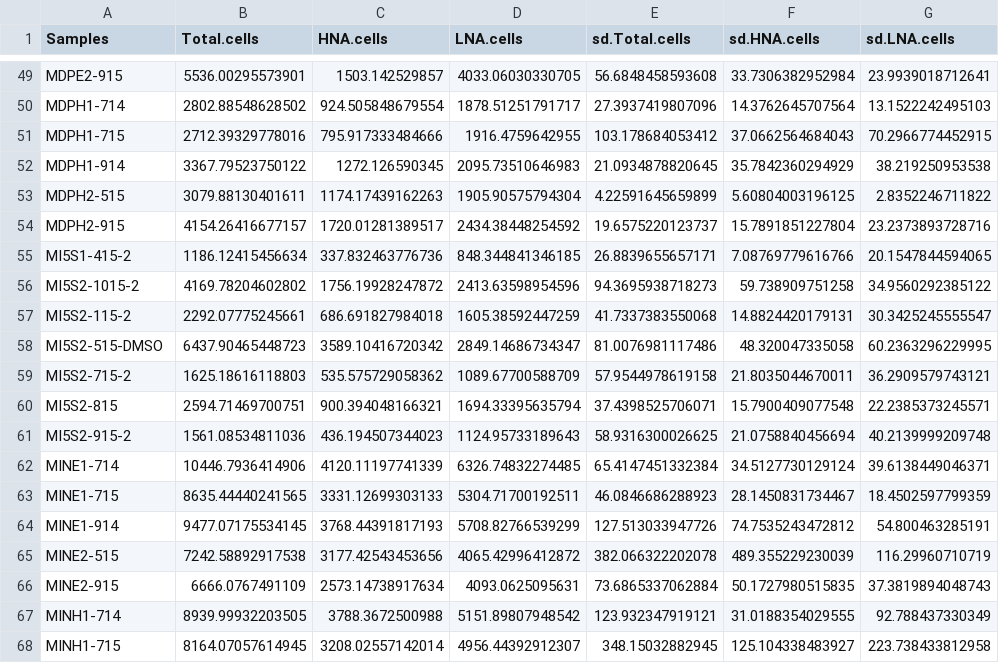
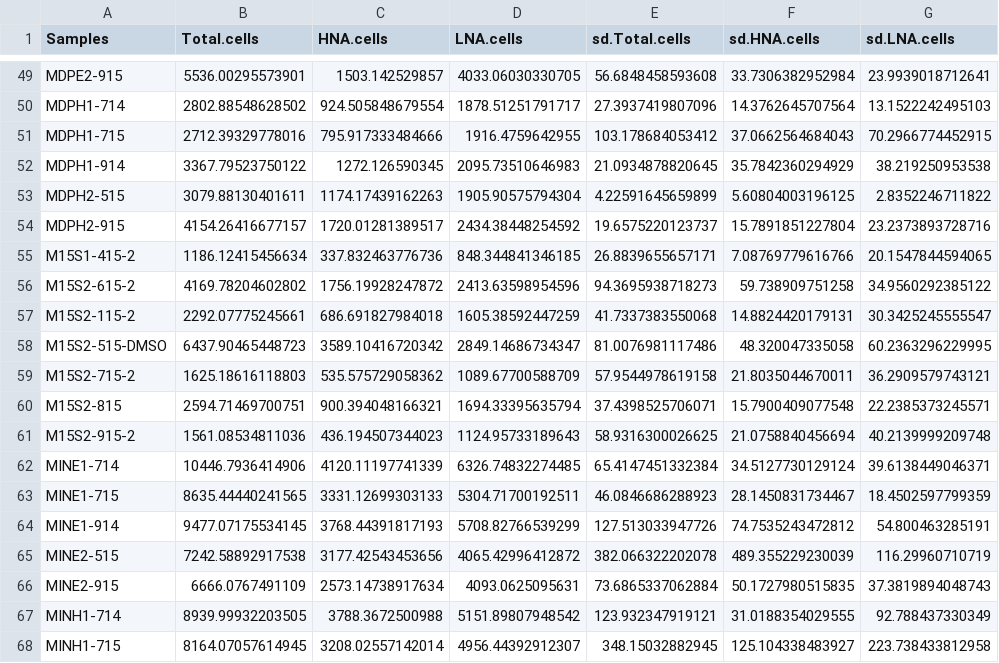
Before and after one commit to rprops/HNA_LNA_productivity, a CSV file: recalculated_mean_HNA_LNA.csv, drawn as a sheet; only a part is shown, gaps mark what is left out.

Commit message:
corrected sample name

```diff
--- a/recalculated_mean_HNA_LNA.csv
+++ b/recalculated_mean_HNA_LNA.csv
@@ -54,9 +54,9 @@ MDPH2-515,3079.88130401611,1174.17439162263,1905.90575794304,4.22591645659899,5.
 MDPH2-915,4154.26416677157,1720.01281389517,2434.38448254592,19.6575220123737,15.7891851227804,23.2373893728716
-MI5S1-415-2,1186.12415456634,337.832463776736,848.344841346185,26.8839655657171,7.08769779616766,20.1547844594065
-MI5S2-1015-2,4169.78204602802,1756.19928247872,2413.63598954596,94.3695938718273,59.738909751258,34.9560292385122
-MI5S2-115-2,2292.07775245661,686.691827984018,1605.38592447259,41.7337383550068,14.8824420179131,30.3425245555547
-MI5S2-515-DMSO,6437.90465448723,3589.10416720342,2849.14686734347,81.0076981117486,48.320047335058,60.2363296229995
-MI5S2-715-2,1625.18616118803,535.575729058362,1089.67700588709,57.9544978619158,21.8035044670011,36.2909579743121
-MI5S2-815,2594.71469700751,900.394048166321,1694.33395635794,37.4398525706071,15.7900409077548,22.2385373245571
-MI5S2-915-2,1561.08534811036,436.194507344023,1124.95733189643,58.9316300026625,21.0758840456694,40.2139999209748
+M15S1-415-2,1186.12415456634,337.832463776736,848.344841346185,26.8839655657171,7.08769779616766,20.1547844594065
+M15S2-615-2,4169.78204602802,1756.19928247872,2413.63598954596,94.3695938718273,59.738909751258,34.9560292385122
+M15S2-115-2,2292.07775245661,686.691827984018,1605.38592447259,41.7337383550068,14.8824420179131,30.3425245555547
+M15S2-515-DMSO,6437.90465448723,3589.10416720342,2849.14686734347,81.0076981117486,48.320047335058,60.2363296229995
+M15S2-715-2,1625.18616118803,535.575729058362,1089.67700588709,57.9544978619158,21.8035044670011,36.2909579743121
+M15S2-815,2594.71469700751,900.394048166321,1694.33395635794,37.4398525706071,15.7900409077548,22.2385373245571
+M15S2-915-2,1561.08534811036,436.194507344023,1124.95733189643,58.9316300026625,21.0758840456694,40.2139999209748
 MINE1-714,10446.7936414906,4120.11197741339,6326.74832274485,65.4147451332384,34.5127730129124,39.6138449046371
```
